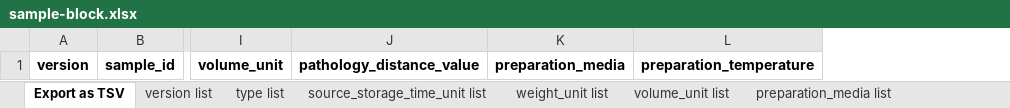
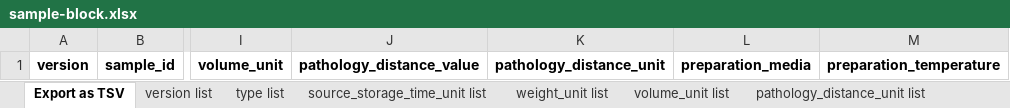
Before and after one commit to hubmapconsortium/ingest-validation-tools, an Excel workbook: docs/sample-block/sample-block.xlsx, sheet Export as TSV, drawn as a sheet; only a part is shown, gaps mark what is left out; values as stored, in another font and other column widths than the file's, no borders; the diff names each change by its address in the sheet, - before the commit and + after, or states it on an @@ line.

Commit message:
Add missing pathology_distance_unit

```diff
--- a/docs/sample-block/sample-block.xlsx (sheet Export as TSV)
+++ b/docs/sample-block/sample-block.xlsx (sheet Export as TSV)
+sheet tab: pathology_distance_unit list
+column K, row 1: pathology_distance_unit
```
Also changed, not shown: docs/field-schemas.xlsx, 11 other files.
